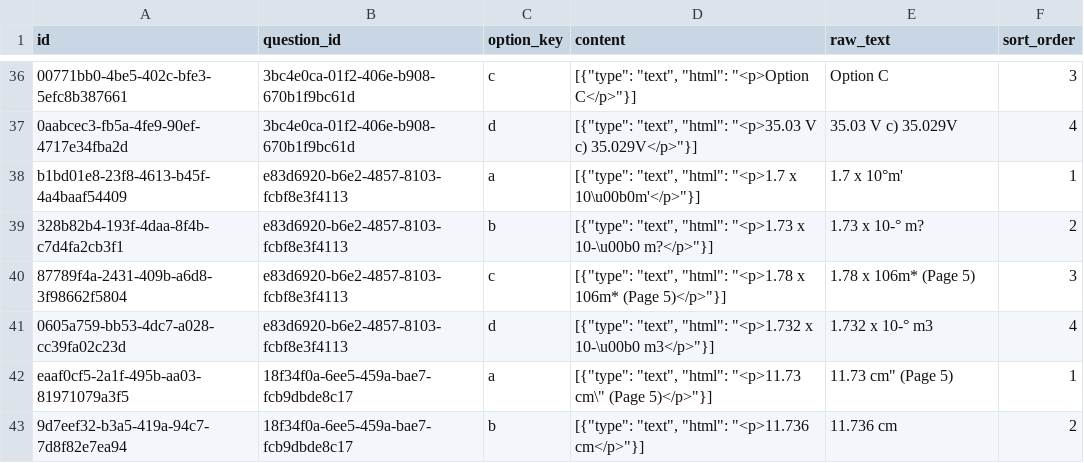
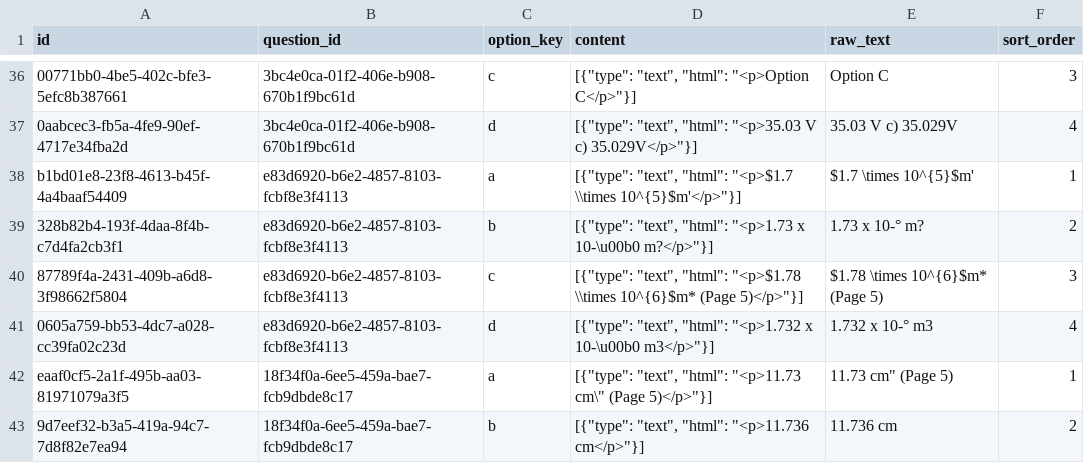
Before and after one commit to AllenUweS/Edu_forge, a CSV file: physics_question_options.csv, drawn as a sheet; only a part is shown, gaps mark what is left out; the diff covers the shown part only; the diff names each change by its address in the sheet, - before the commit and + after, or states it on an @@ line.

```diff
--- a/physics_question_options.csv
+++ b/physics_question_options.csv
-D38 (content): …"text", "html": "<p>1.7 x 10\u00b0m'</p>"}]
+D38 (content): …"text", "html": "<p>$1.7 \\times 10^{5}$m'</p>"}]
-E38 (raw_text): 1.7 x 10°m'
+E38 (raw_text): $1.7 \times 10^{5}$m'
-D40 (content): …"text", "html": "<p>1.78 x 106m* (Page 5)</p>"}]
+D40 (content): …"text", "html": "<p>$1.78 \\times 10^{6}$m* (Page 5)</p>"}]
-E40 (raw_text): 1.78 x 106m* (Page 5)
+E40 (raw_text): $1.78 \times 10^{6}$m* (Page 5)
```
Also changed, not shown: 54 edited cells elsewhere in this file, bio_questions.csv, chemistry_question_options.csv, 10 other files.
